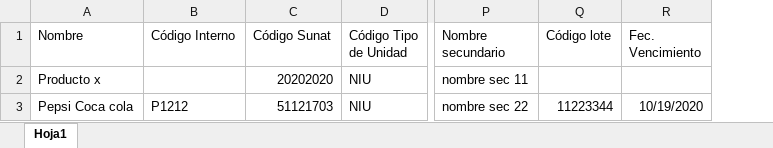
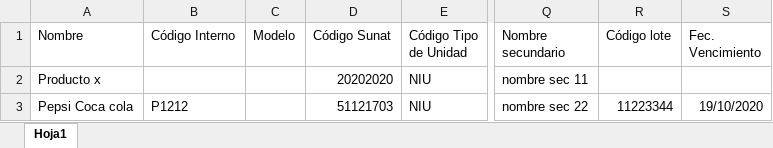
Before and after one commit to alemark2023/asoft2023dev, an Excel workbook: public/formats/items.xlsx, sheet Hoja1, drawn as a sheet; only a part is shown, gaps mark what is left out; values as stored, in another font and other column widths than the file's, no borders; addresses are those after the commit; the diff names each change by its address in the sheet, - before the commit and + after, or states it on an @@ line.

Commit message:
fixed | i-678 | Se agrego el campo modelo al formulario de registro de productos, al excel de importación de productos y a los reportes de boletas y facturas, cotizaciones y guías de remisión

```diff
--- a/public/formats/items.xlsx (sheet Hoja1)
+++ b/public/formats/items.xlsx (sheet Hoja1)
+column C (Modelo), empty
-S3 (Fec. Vencimiento): 10/19/2020
+S3 (Fec. Vencimiento): 19/10/2020
```
Also changed, not shown: 26 other files.
